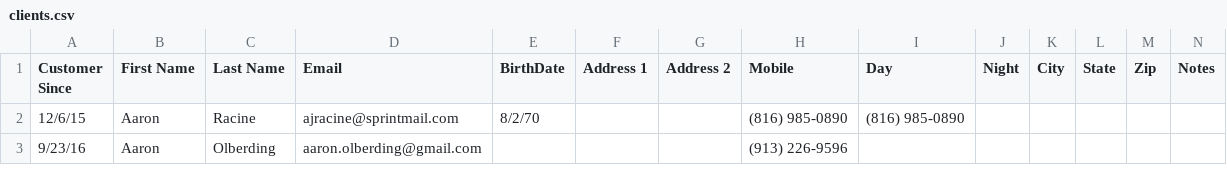
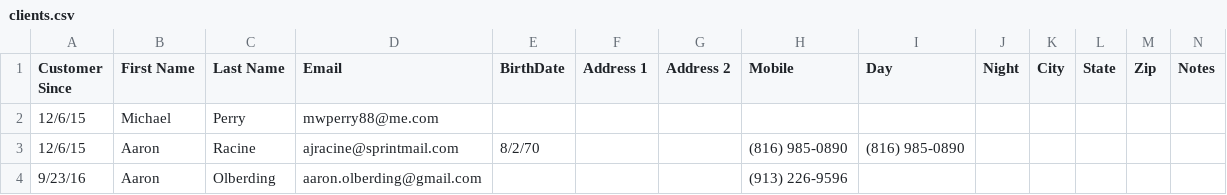
Before and after one commit to jamn/scheduler, a CSV file: documentation/clients.csv, drawn as a sheet; only a part is shown; the diff names each change by its address in the sheet, - before the commit and + after, or states it on an @@ line.

```diff
--- a/documentation/clients.csv
+++ b/documentation/clients.csv
+row 2: 12/6/15 | Michael | Perry | mwperry88@me.com
```
Also changed, not shown: 5 other files.
